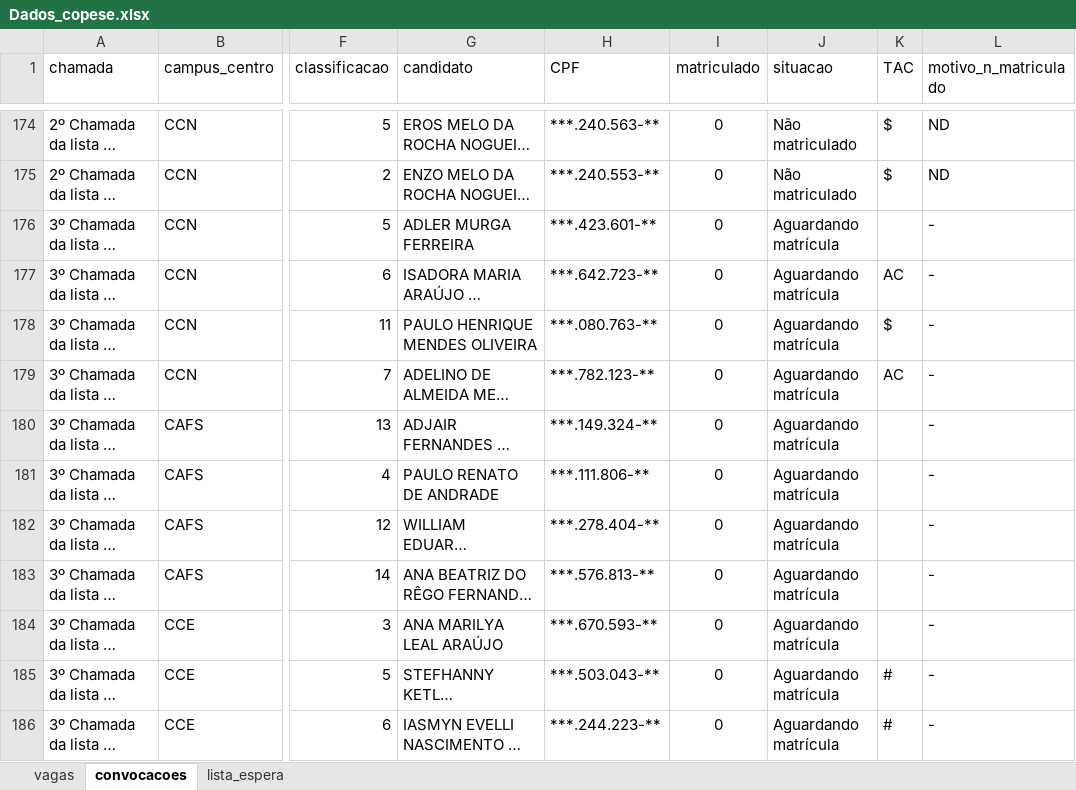
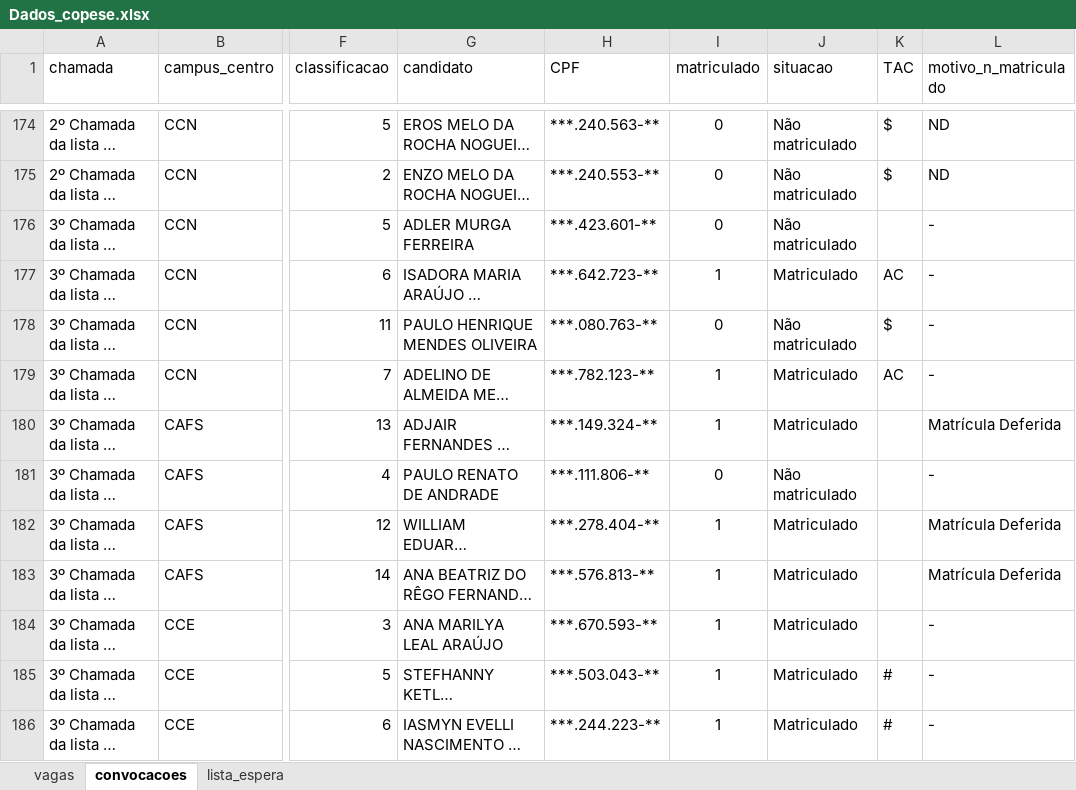
Before and after one commit to lnrddata/copese-ufpi, an Excel workbook: public/Dados_copese.xlsx, sheet convocacoes, drawn as a sheet; only a part is shown, gaps mark what is left out; long unchanged cells end in …; values as stored, in another font and other column widths than the file's, no borders; the diff names each change by its address in the sheet, - before the commit and + after, or states it on an @@ line.

Commit message:
Atualiza dados do painel

```diff
--- a/public/Dados_copese.xlsx (sheet convocacoes)
+++ b/public/Dados_copese.xlsx (sheet convocacoes)
-J176 (situacao): Aguardando matrícula
+J176 (situacao): Não matriculado
-I177 (matriculado): 0
+I177 (matriculado): 1
-J177 (situacao): Aguardando matrícula
+J177 (situacao): Matriculado
-J178 (situacao): Aguardando matrícula
+J178 (situacao): Não matriculado
-I179:I180 (matriculado): 0
+I179:I180 (matriculado): 1
-J179:J180 (situacao): Aguardando matrícula
+J179:J180 (situacao): Matriculado
-L180 (motivo_n_matriculado): -
+L180 (motivo_n_matriculado): Matrícula Deferida
-J181 (situacao): Aguardando matrícula
+J181 (situacao): Não matriculado
-I182:I186 (matriculado): 0
+I182:I186 (matriculado): 1
-J182:J186 (situacao): Aguardando matrícula
+J182:J186 (situacao): Matriculado
-L182:L183 (motivo_n_matriculado): -
+L182:L183 (motivo_n_matriculado): Matrícula Deferida
```
Also changed, not shown: sheet vagas.
